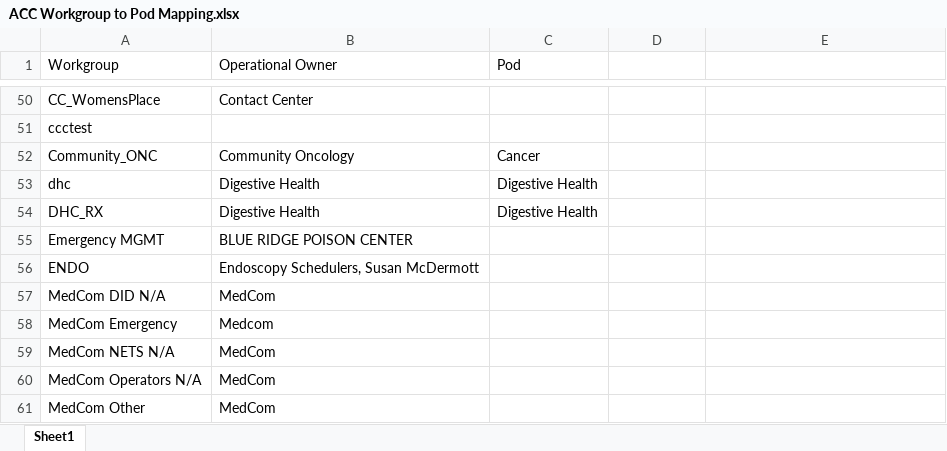
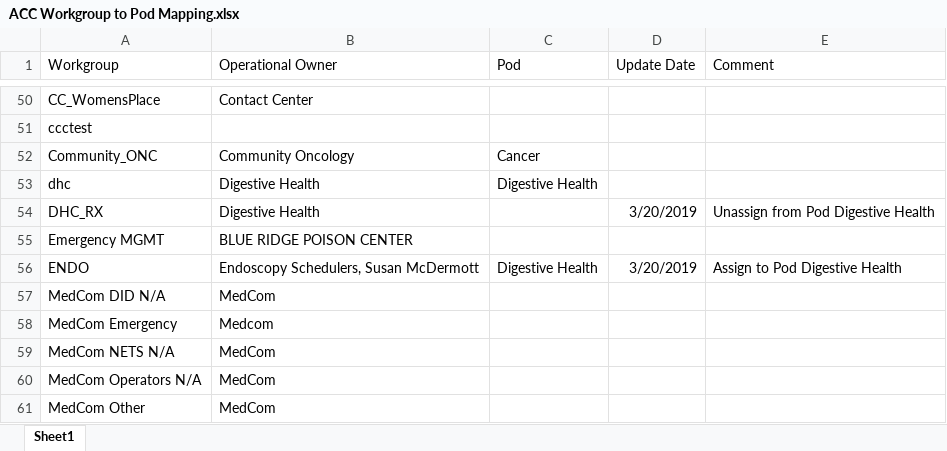
Before and after one commit to tmb4f/AmbulatoryOptimization2, an Excel workbook: Excel Documents/ACC Workgroup to Pod Mapping.xlsx, sheet Sheet1, drawn as a sheet; only a part is shown, gaps mark what is left out; values as stored, in another font and other column widths than the file's, no borders; the diff names each change by its address in the sheet, - before the commit and + after, or states it on an @@ line.

Commit message:
Updated mapping for Digestive Health

```diff
--- a/Excel Documents/ACC Workgroup to Pod Mapping.xlsx (sheet Sheet1)
+++ b/Excel Documents/ACC Workgroup to Pod Mapping.xlsx (sheet Sheet1)
-D1: (empty)
+D1: Update Date
-E1: (empty)
+E1: Comment
-C54 (Pod): Digestive Health
+C54 (Pod): (empty)
-D54 (Update Date): (empty)
+D54 (Update Date): 3/20/2019
-E54 (Comment): (empty)
+E54 (Comment): Unassign from Pod Digestive Health
-C56 (Pod): (empty)
+C56 (Pod): Digestive Health
-D56 (Update Date): (empty)
+D56 (Update Date): 3/20/2019
-E56 (Comment): (empty)
+E56 (Comment): Assign to Pod Digestive Health
```
